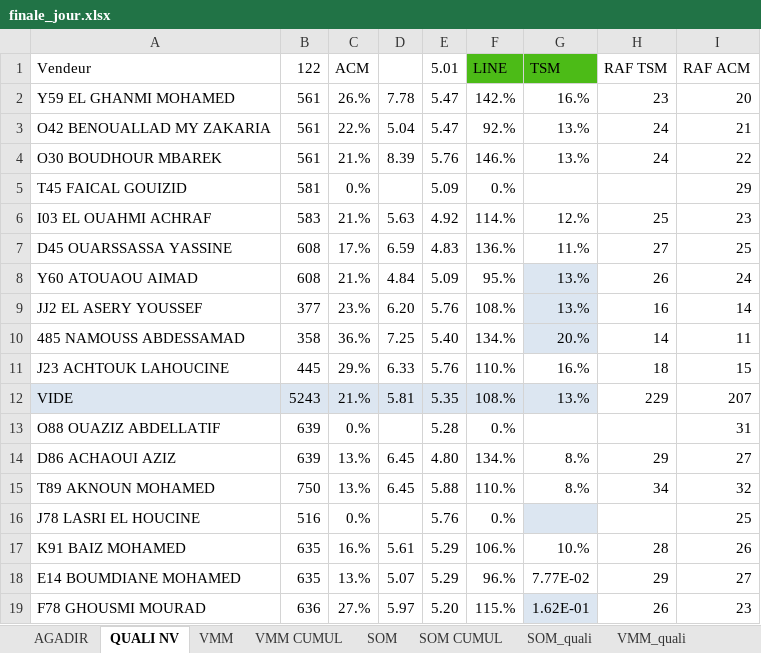
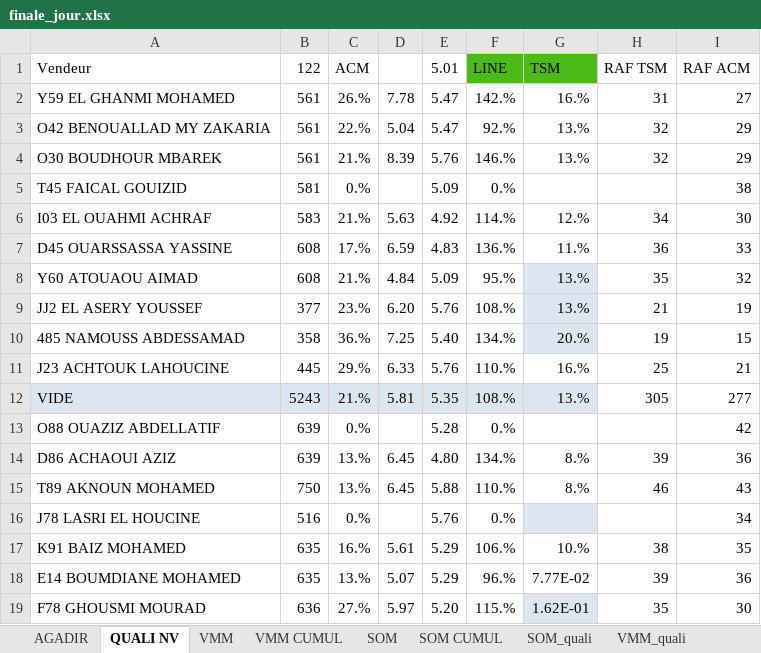
Before and after one commit to guostonline/dashboard2027, an Excel workbook: excel/finale_jour.xlsx, sheet QUALI NV, drawn as a sheet; only a part is shown; values as stored, in another font and other column widths than the file's, no borders; conditional formats not drawn; the diff covers the shown part only; the diff names each change by its address in the sheet, - before the commit and + after, or states it on an @@ line.

```diff
--- a/excel/finale_jour.xlsx (sheet QUALI NV)
+++ b/excel/finale_jour.xlsx (sheet QUALI NV)
-H2 (RAF TSM): 23
+H2 (RAF TSM): 31
-I2 (RAF ACM): 20
+I2 (RAF ACM): 27
-H3:H4 (RAF TSM): 24
+H3:H4 (RAF TSM): 32
-I3 (RAF ACM): 21
+I3 (RAF ACM): 29
-I4 (RAF ACM): 22
+I4 (RAF ACM): 29
-I5 (RAF ACM): 29
+I5 (RAF ACM): 38
-H6 (RAF TSM): 25
+H6 (RAF TSM): 34
-I6 (RAF ACM): 23
+I6 (RAF ACM): 30
-H7 (RAF TSM): 27
+H7 (RAF TSM): 36
-I7 (RAF ACM): 25
+I7 (RAF ACM): 33
-H8 (RAF TSM): 26
+H8 (RAF TSM): 35
-I8 (RAF ACM): 24
+I8 (RAF ACM): 32
-H9 (RAF TSM): 16
+H9 (RAF TSM): 21
-I9 (RAF ACM): 14
+I9 (RAF ACM): 19
-H10 (RAF TSM): 14
+H10 (RAF TSM): 19
-I10 (RAF ACM): 11
+I10 (RAF ACM): 15
-H11 (RAF TSM): 18
+H11 (RAF TSM): 25
-I11 (RAF ACM): 15
+I11 (RAF ACM): 21
-H12 (RAF TSM): 229
+H12 (RAF TSM): 305
-I12 (RAF ACM): 207
+I12 (RAF ACM): 277
-I13 (RAF ACM): 31
+I13 (RAF ACM): 42
-H14 (RAF TSM): 29
+H14 (RAF TSM): 39
-I14 (RAF ACM): 27
+I14 (RAF ACM): 36
-H15 (RAF TSM): 34
+H15 (RAF TSM): 46
-I15 (RAF ACM): 32
+I15 (RAF ACM): 43
-I16 (RAF ACM): 25
+I16 (RAF ACM): 34
-H17 (RAF TSM): 28
+H17 (RAF TSM): 38
-I17 (RAF ACM): 26
+I17 (RAF ACM): 35
-H18 (RAF TSM): 29
+H18 (RAF TSM): 39
-I18 (RAF ACM): 27
+I18 (RAF ACM): 36
-H19 (RAF TSM): 26
+H19 (RAF TSM): 35
-I19 (RAF ACM): 23
+I19 (RAF ACM): 30
```
Also changed, not shown: 9 edited cells elsewhere in this sheet, sheet AGADIR, 17 other files.
